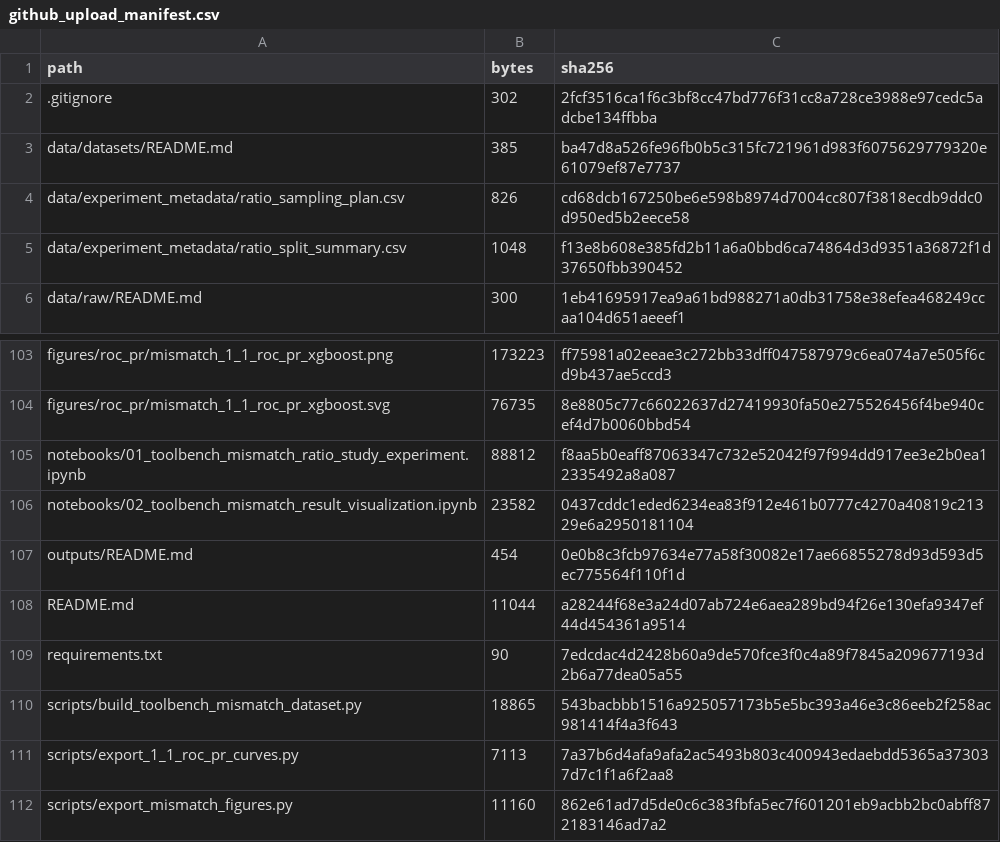
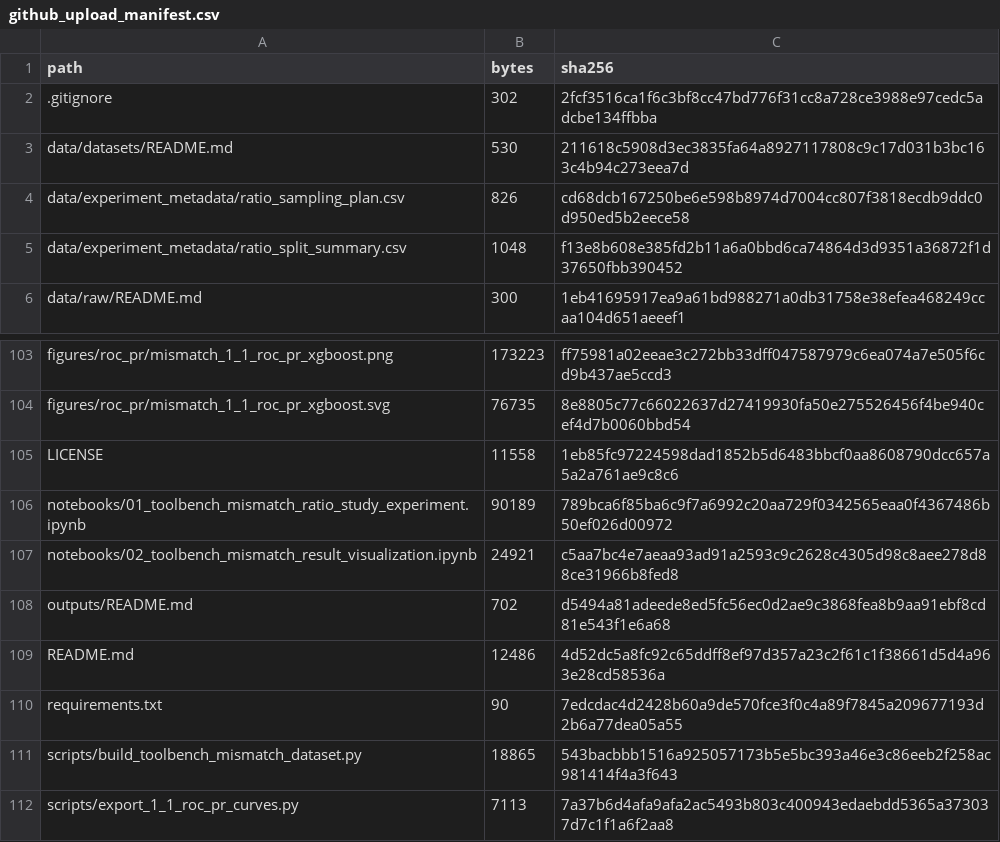
Before and after one commit to TCAMD/tool-call-alignment-mismatch-detection, a CSV file: docs/github_upload_manifest.csv, drawn as a sheet; only a part is shown, gaps mark what is left out; the shorter side is filled out with more unchanged rows.

Commit message:
Make release asset paths robust

```diff
--- a/docs/github_upload_manifest.csv
+++ b/docs/github_upload_manifest.csv
@@ -2,3 +2,3 @@ path,bytes,sha256
 .gitignore,302,2fcf3516ca1f6c3bf8cc47bd776f31cc8a728ce3988e97cedc5adcbe134ffbba
-data/datasets/README.md,385,ba47d8a526fe96fb0b5c315fc721961d983f6075629779320e61079ef87e7737
+data/datasets/README.md,530,211618c5908d3ec3835fa64a8927117808c9c17d031b3bc163c4b94c273eea7d
 data/experiment_metadata/ratio_sampling_plan.csv,826,cd68dcb167250be6e598b8974d7004cc807f3818ecdb9ddc0d950ed5b2eece58
@@ -104,6 +104,7 @@ figures/roc_pr/mismatch_1_1_roc_pr_xgboost.png,173223,ff75981a02eeae3c272bb33dff
 figures/roc_pr/mismatch_1_1_roc_pr_xgboost.svg,76735,8e8805c77c66022637d27419930fa50e275526456f4be940cef4d7b0060bbd54
-notebooks/01_toolbench_mismatch_ratio_study_experiment.ipynb,88812,f8aa5b0eaff87063347c732e52042f97f994dd917ee3e2b0ea12335492a8a087
-notebooks/02_toolbench_mismatch_result_visualization.ipynb,23582,0437cddc1eded6234ea83f912e461b0777c4270a40819c21329e6a2950181104
-outputs/README.md,454,0e0b8c3fcb97634e77a58f30082e17ae66855278d93d593d5ec775564f110f1d
-README.md,11044,a28244f68e3a24d07ab724e6aea289bd94f26e130efa9347ef44d454361a9514
+LICENSE,11558,1eb85fc97224598dad1852b5d6483bbcf0aa8608790dcc657a5a2a761ae9c8c6
+notebooks/01_toolbench_mismatch_ratio_study_experiment.ipynb,90189,789bca6f85ba6c9f7a6992c20aa729f0342565eaa0f4367486b50ef026d00972
+notebooks/02_toolbench_mismatch_result_visualization.ipynb,24921,c5aa7bc4e7aeaa93ad91a2593c9c2628c4305d98c8aee278d88ce31966b8fed8
+outputs/README.md,702,d5494a81adeede8ed5fc56ec0d2ae9c3868fea8b9aa91ebf8cd81e543f1e6a68
+README.md,12486,4d52dc5a8fc92c65ddff8ef97d357a23c2f61c1f38661d5d4a963e28cd58536a
 requirements.txt,90,7edcdac4d2428b60a9de570fce3f0c4a89f7845a209677193d2b6a77dea05a55
```
Also changed, not shown: 5 other files.
